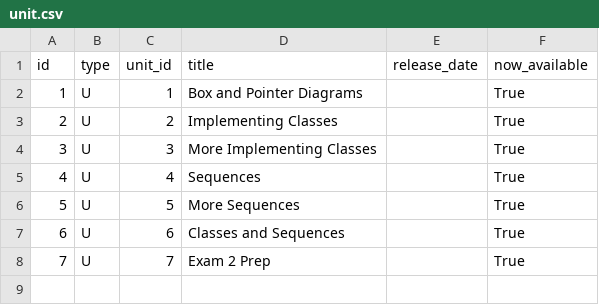
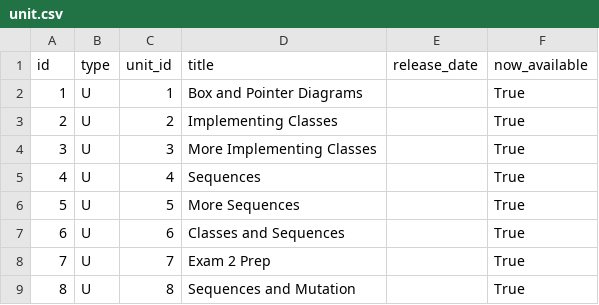
Before and after one commit to Rosebotics/RoseboticsWeb, a CSV file: appengine/courses/csse120-classes/data/unit.csv, drawn as a sheet; the diff names each change by its address in the sheet, - before the commit and + after, or states it on an @@ line.

```diff
--- a/appengine/courses/csse120-classes/data/unit.csv
+++ b/appengine/courses/csse120-classes/data/unit.csv
+row 9: 8 | U | 8 | Sequences and Mutation |  | True
```
Also changed, not shown: appengine/courses/csse120-classes/data/lesson.csv, 1 other file.
